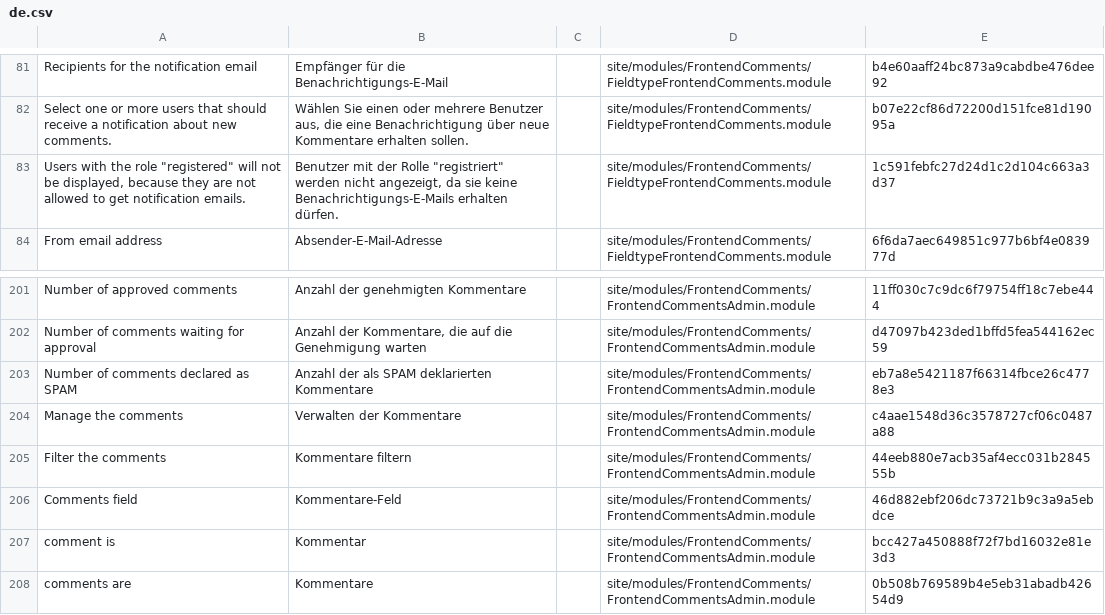
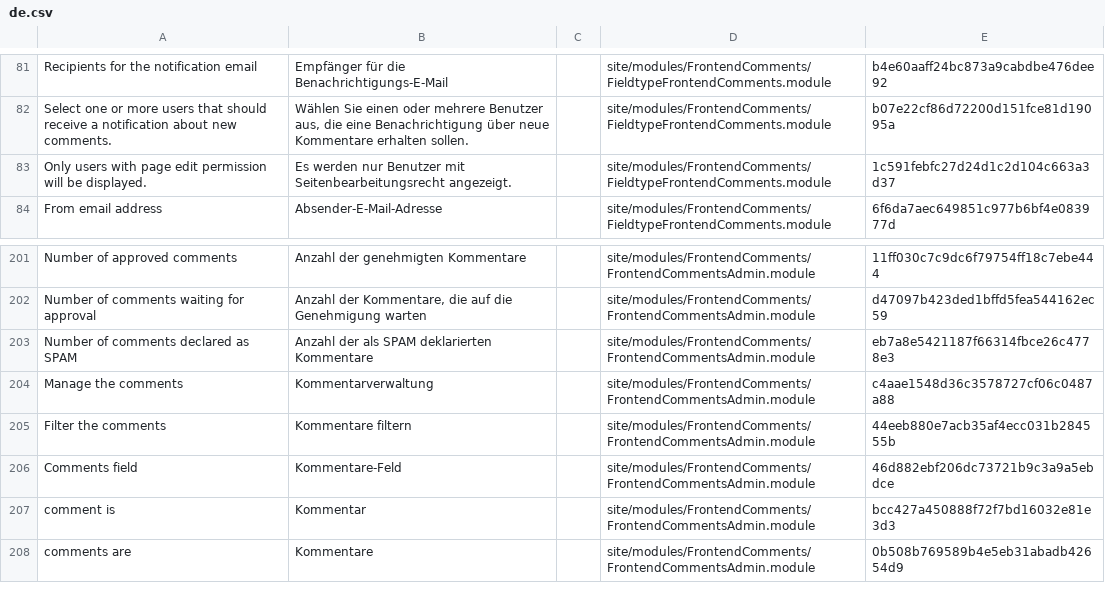
Before and after one commit to juergenweb/FrontendComments, a CSV file: languages/de.csv, drawn as a sheet; only a part is shown, gaps mark what is left out; the diff names each change by its address in the sheet, - before the commit and + after, or states it on an @@ line.

Commit message:
Update de.csv

```diff
--- a/languages/de.csv
+++ b/languages/de.csv
-A83: Users with the role "registered" will not be displayed, because they are not allowed to get notification emails.
+A83: Only users with page edit permission will be displayed.
-B83: Benutzer mit der Rolle "registriert" werden nicht angezeigt, da sie keine Benachrichtigungs-E-Mails erhalten dürfen.
+B83: Es werden nur Benutzer mit Seitenbearbeitungsrecht angezeigt.
-B204: Verwalten der Kommentare
+B204: Kommentarverwaltung
```
